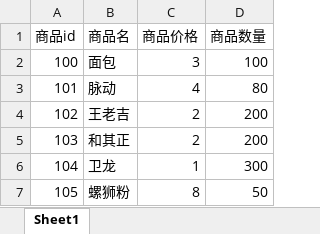
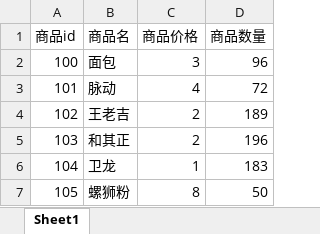
Before and after one commit to Butcher-hub/CmdShopInLQ, an Excel workbook: product.xlsx, sheet Sheet1, drawn as a sheet; values as stored, in another font and other column widths than the file's, no borders; the diff names each change by its address in the sheet, - before the commit and + after, or states it on an @@ line.

```diff
--- a/product.xlsx (sheet Sheet1)
+++ b/product.xlsx (sheet Sheet1)
-D2 (商品数量): 100
+D2 (商品数量): 96
-D3 (商品数量): 80
+D3 (商品数量): 72
-D4 (商品数量): 200
+D4 (商品数量): 189
-D5 (商品数量): 200
+D5 (商品数量): 196
-D6 (商品数量): 300
+D6 (商品数量): 183
```
Also changed, not shown: Users.xlsx, order.xlsx, 6 other files.
